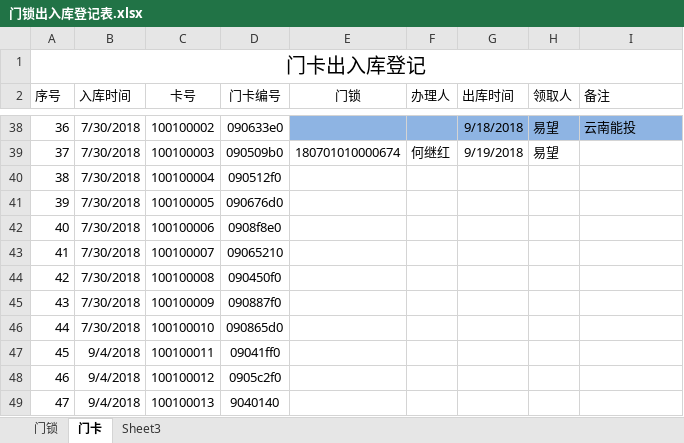
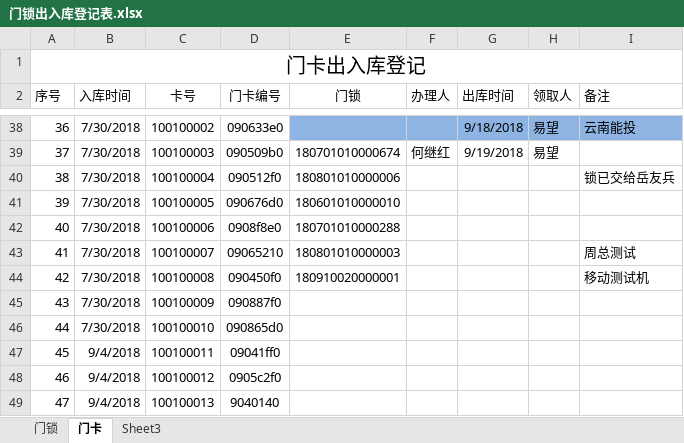
Before and after one commit to hejihong/learngit, an Excel workbook: 门锁出入库登记表.xlsx, sheet 门卡, drawn as a sheet; only a part is shown, gaps mark what is left out; values as stored, in another font and other column widths than the file's, no borders; the diff names each change by its address in the sheet, - before the commit and + after, or states it on an @@ line.

```diff
--- a/门锁出入库登记表.xlsx (sheet 门卡)
+++ b/门锁出入库登记表.xlsx (sheet 门卡)
-E40 (门锁): (empty)
+E40 (门锁): 180801010000006
-I40 (备注): (empty)
+I40 (备注): 锁已交给岳友兵
-E41 (门锁): (empty)
+E41 (门锁): 180601010000010
-E42 (门锁): (empty)
+E42 (门锁): 180701010000288
-E43 (门锁): (empty)
+E43 (门锁): 180801010000003
-I43 (备注): (empty)
+I43 (备注): 周总测试
-E44 (门锁): (empty)
+E44 (门锁): 180910020000001
-I44 (备注): (empty)
+I44 (备注): 移动测试机
```
Also changed, not shown: sheet 门锁.
